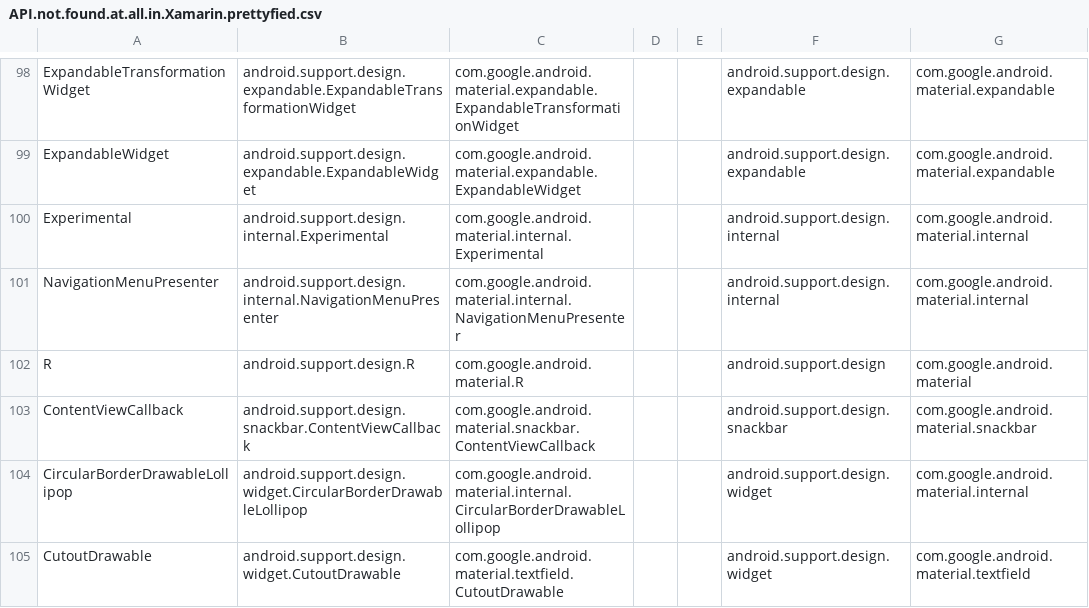
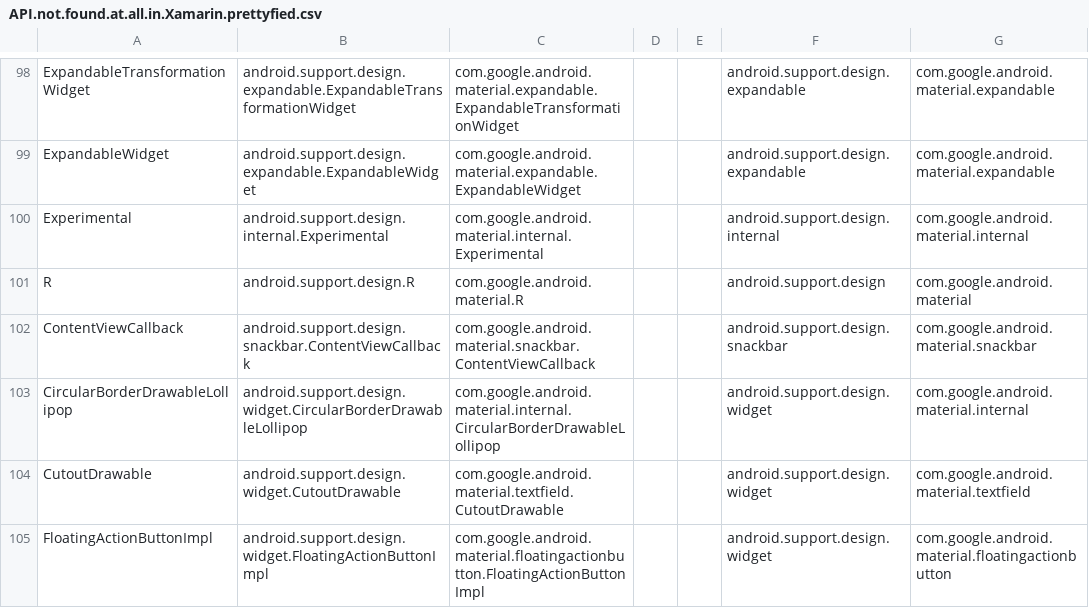
Before and after one commit to HolisticWare-Applications/HolisticWare.WebSite.Notes, a CSV file: xamarin/products/xamarin-platform/traditional-standard/xamarin.android/advanced/bindings/api/data/MonoCecil/API.not.found.at.all.in.Xamarin.prettyfied.csv, drawn as a sheet; only a part is shown, gaps mark what is left out; the shorter side is filled out with more unchanged rows; the diff names each change by its address in the sheet, - before the commit and + after, or states it on an @@ line.

Commit message:
new APIs with Material

```diff
--- a/xamarin/products/xamarin-platform/traditional-standard/xamarin.android/advanced/bindings/api/data/MonoCecil/API.not.found.at.all.in.Xamarin.prettyfied.csv
+++ b/xamarin/products/xamarin-platform/traditional-standard/xamarin.android/advanced/bindings/api/data/MonoCecil/API.not.found.at.all.in.Xamarin.prettyfied.csv
-row 101: NavigationMenuPresenter | android.support.design.internal.NavigationMenuPresenter | com.google.android.material.internal.NavigationMenuPresenter |  |  | android.support.design.internal | com.google.android.material.internal
```
Also changed, not shown: xamarin/products/xamarin-platform/traditional-standard/xamarin.android/advanced/bindings/api/data/MonoCecil/API.not.found.at.all.in.Xamarin.csv, 7 other files.
